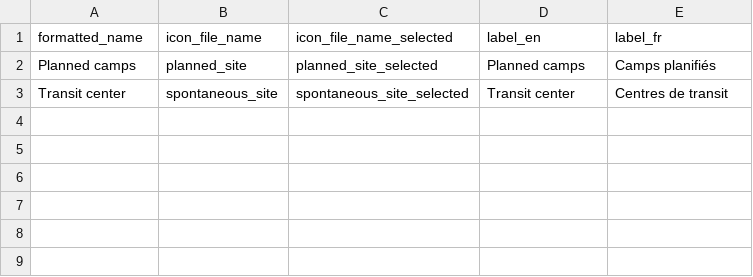
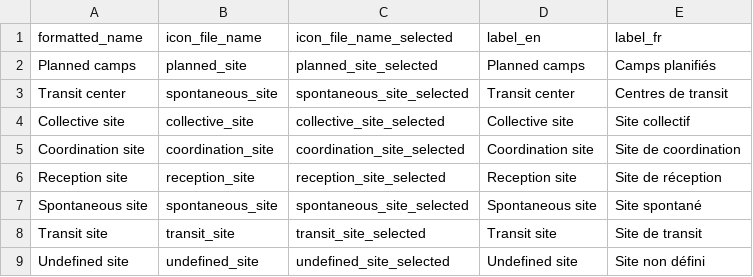
Before and after one commit to CartONG/opsmap-datasets, a CSV file: showcase/FDF/site_types_config.csv, drawn as a sheet.

Commit message:
Update site_types_config.csv

```diff
--- a/showcase/FDF/site_types_config.csv
+++ b/showcase/FDF/site_types_config.csv
@@ -3 +3,7 @@ Planned camps;planned_site;planned_site_selected;Planned camps;Camps planifiés
 Transit center;spontaneous_site;spontaneous_site_selected;Transit center;Centres de transit
+Collective site;collective_site;collective_site_selected;Collective site;Site collectif
+Coordination site;coordination_site;coordination_site_selected;Coordination site;Site de coordination
+Reception site;reception_site;reception_site_selected;Reception site;Site de réception
+Spontaneous site;spontaneous_site;spontaneous_site_selected;Spontaneous site;Site spontané
+Transit site;transit_site;transit_site_selected;Transit site;Site de transit
+Undefined site;undefined_site;undefined_site_selected;Undefined site;Site non défini
```
